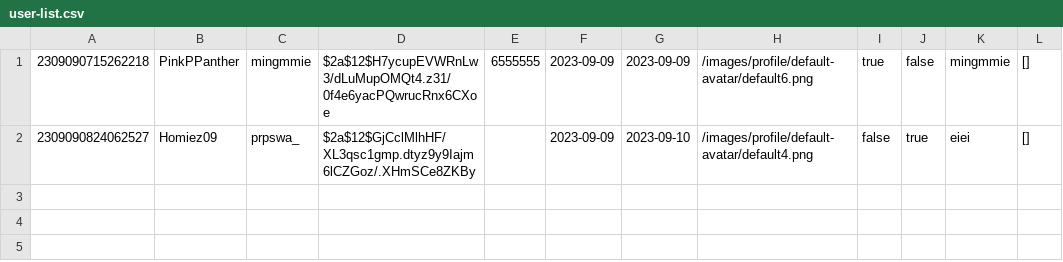
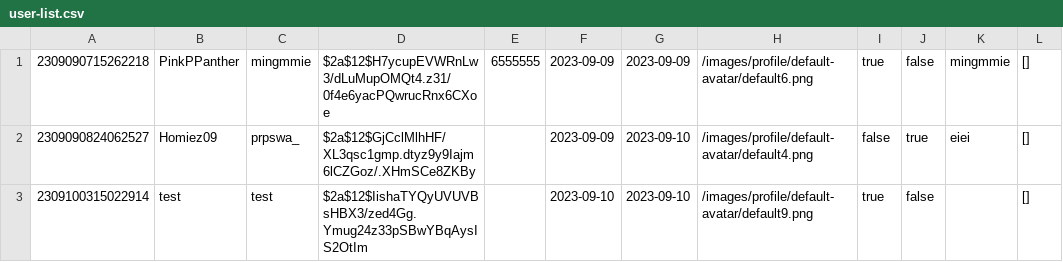
Before and after one commit to Homiez09/plasom-reunion, a CSV file: data/user-list.csv, drawn as a sheet.

Commit message:
update data csv

```diff
--- a/data/user-list.csv
+++ b/data/user-list.csv
@@ -2 +2,2 @@
 2309090824062527,Homiez09,prpswa_,$2a$12$GjCclMlhHF/XL3qsc1gmp.dtyz9y9Iajm6lCZGoz/.XHmSCe8ZKBy,,2023-09-09,2023-09-10,/images/profile/default-avatar/default4.png,false,true,eiei,[]
+2309100315022914,test,test,$2a$12$IishaTYQyUVUVBsHBX3/zed4Gg.Ymug24z33pSBwYBqAysIS2OtIm,,2023-09-10,2023-09-10,/images/profile/default-avatar/default9.png,true,false,,[]
```
Also changed, not shown: 1 other file.
